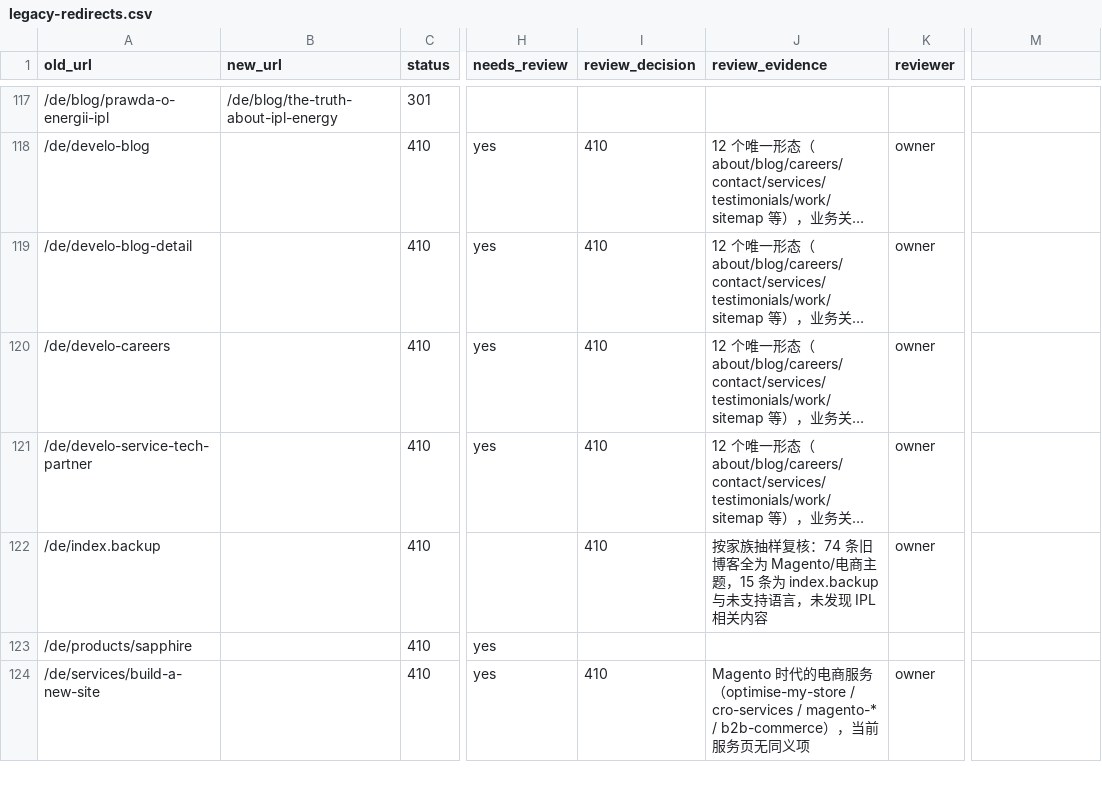
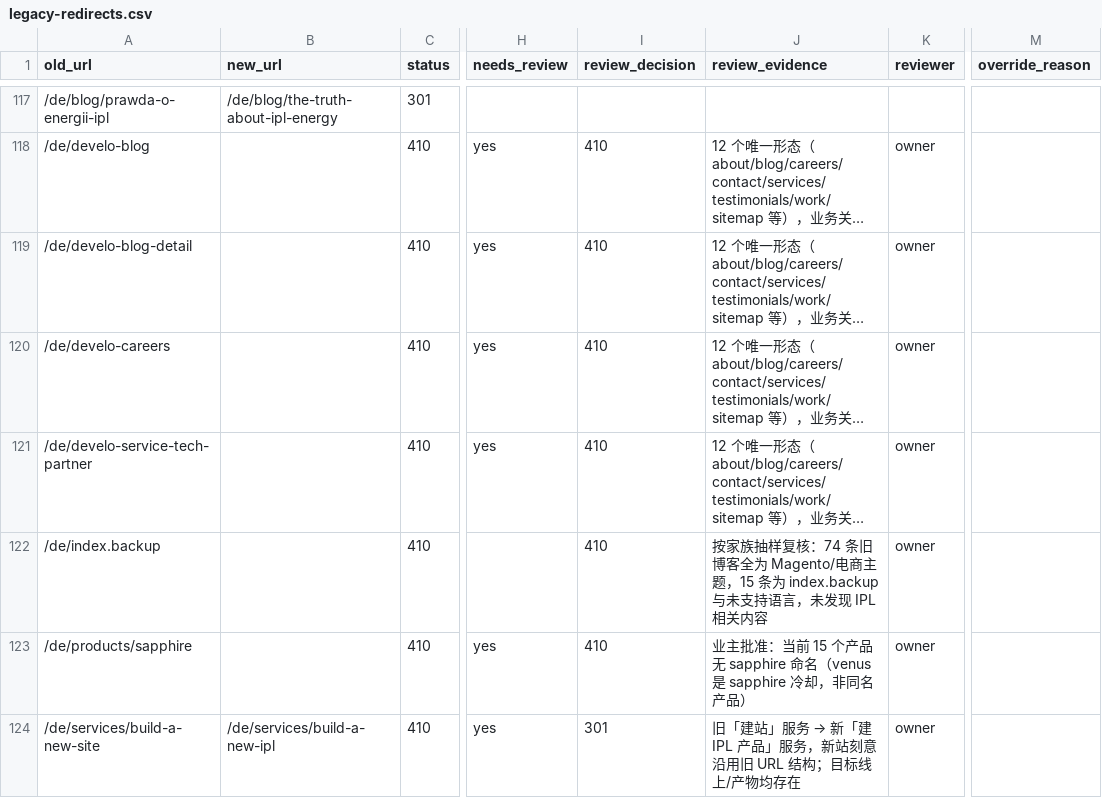
Before and after one commit to WHONOTDESIGNIT/1011, a CSV file: astro/scripts/legacy-redirects.csv, drawn as a sheet; only a part is shown, gaps mark what is left out; long unchanged cells end in …; the diff covers the shown part only; the diff names each change by its address in the sheet, - before the commit and + after, or states it on an @@ line.

Commit message:
feat(seo): generate _redirects from the reviewed legacy map (P1-D)
The map is now the single input for legacy URL handling; the reviewed decision is the
only way a rule gets emitted.

  buildRedirects() reads scripts/legacy-redirects.csv, validates it, and emits
  '<old> <new> 301!' or '<old> 410' ahead of the directory wildcards. Rules whose FROM
  already exists (the 44 retired-slug rules and the hand-written ones) are skipped, so
  no path is emitted twice: 557 rules added, 8 duplicates skipped, 5 left alone
  (1 keep_404 + 4 defer).

  validateLegacyMap() now fails the build on two things that would have shipped broken:
    - a 410 whose source still returns 200 (a stale GSC snapshot would otherwise kill a
      live page; six /xx/careers paths were exactly this and are now excluded)
    - an unreviewed row (needs_review without a decision)
  An approved 200->410 still needs a recorded override_reason rather than a code edit,
  so genuinely expired pages are not blocked forever by the checker.

  auditRedirects() gains blockedWildcards: a 410 sitting in front of an existing
  wildcard 301. That is what would have broken /es-ES/:splat -> /es/:splat.

'defer' joins 301/410/restore/keep_404: reviewed, no rule, status quo kept. Without it
the owner's 'four product pages stay pending' and 'unreviewed rows must fail the build'
cannot both be true.

Final counts: 570 rows, 228 decided (301 x 4, 410 x 219, keep_404 x 1, defer x 4),
0 awaiting review. Build: 684 rules, six audits at 0, htmlTotal 4225 unchanged,
Node 22, all checks passed. Not deployed.

```diff
--- a/astro/scripts/legacy-redirects.csv
+++ b/astro/scripts/legacy-redirects.csv
-M1: (empty)
+M1: override_reason
-I123 (review_decision): (empty)
+I123 (review_decision): 410
-J123 (review_evidence): (empty)
+J123 (review_evidence): 业主批准：当前 15 个产品无 sapphire 命名（venus 是 sapphire 冷却，非同名产品）
-K123 (reviewer): (empty)
+K123 (reviewer): owner
-B124 (new_url): (empty)
+B124 (new_url): /de/services/build-a-new-ipl
-I124 (review_decision): 410
+I124 (review_decision): 301
@@ J124 (review_evidence): Magento 时代的电商服务（optimise-my-store / cro-services / magento-* / b2b-commerce），当前服务页无同义项 → 旧「建站」服务 → 新「建 IPL 产品」服务，新站刻意沿用旧 URL 结构；目标线上/产物均存在 @@
```
Also changed, not shown: 39 edited cells elsewhere in this file, 3 other files.
